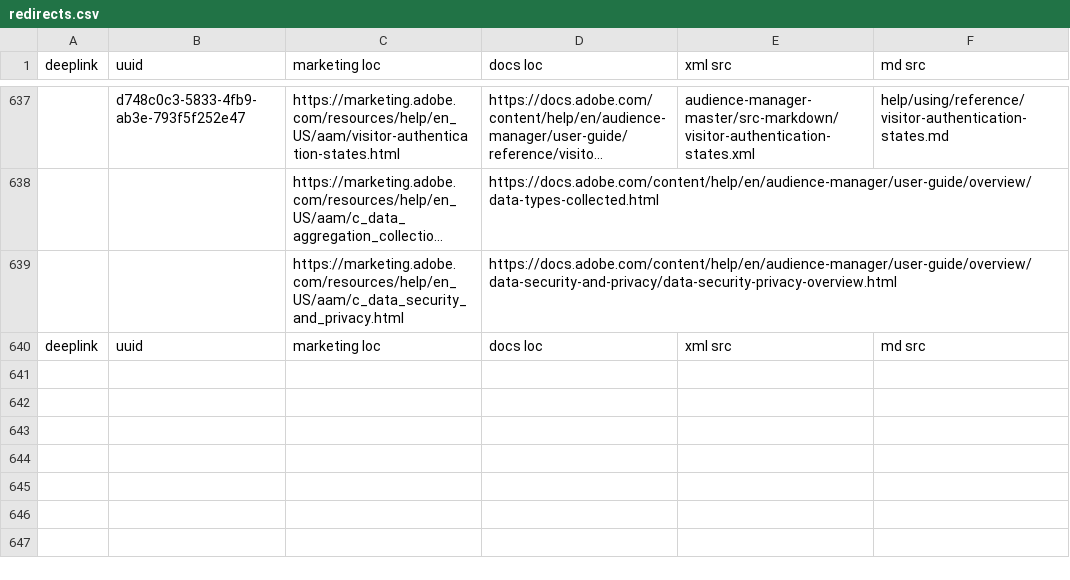
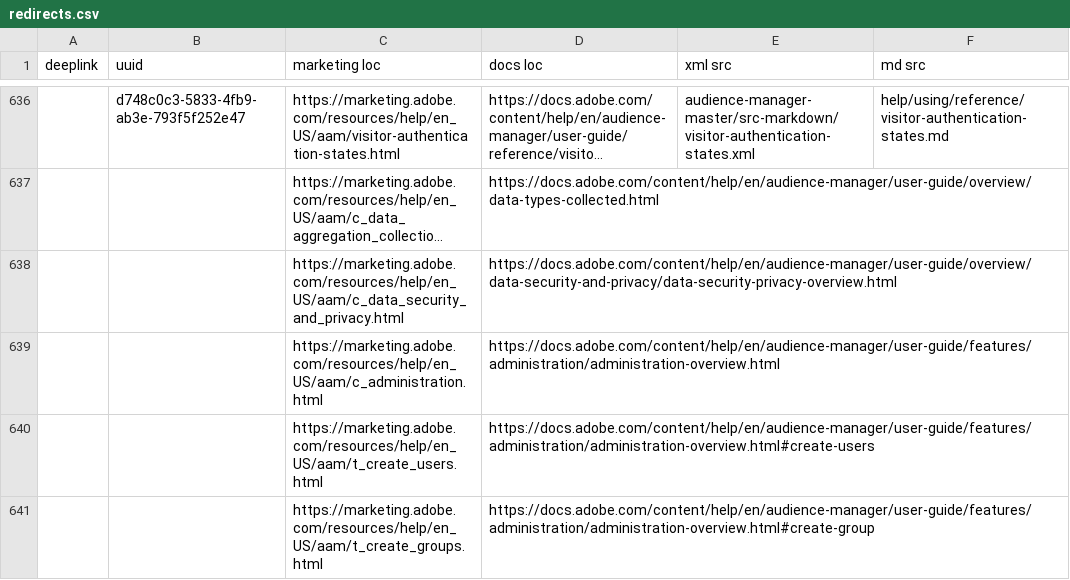
Before and after one commit to AdobeDocs/audience-manager.en, a CSV file: help/using/redirects.csv, drawn as a sheet; only a part is shown, gaps mark what is left out; the shorter side is filled out with more unchanged rows; long unchanged cells end in …; the diff covers the shown part only; the diff names each change by its address in the sheet, - before the commit and + after, or states it on an @@ line.

```diff
--- a/help/using/redirects.csv
+++ b/help/using/redirects.csv
+row 639:  |  | https://marketing.adobe.com/resources/help/en_US/aam/c_administration.html | https://docs.adobe.com/content/help/en/audience-manager/user-guide/features/administration/administration-overview.html
+row 640:  |  | https://marketing.adobe.com/resources/help/en_US/aam/t_create_users.html | https://docs.adobe.com/content/help/en/audience-manager/user-guide/features/administration/administration-overview.html#create-users
+row 641:  |  | https://marketing.adobe.com/resources/help/en_US/aam/t_create_groups.html | https://docs.adobe.com/content/help/en/audience-manager/user-guide/features/administration/administration-overview.html#create-group
```
Also changed, not shown: 2 added rows, 1 removed row and 10 edited cells elsewhere in this file, 17 other files.
